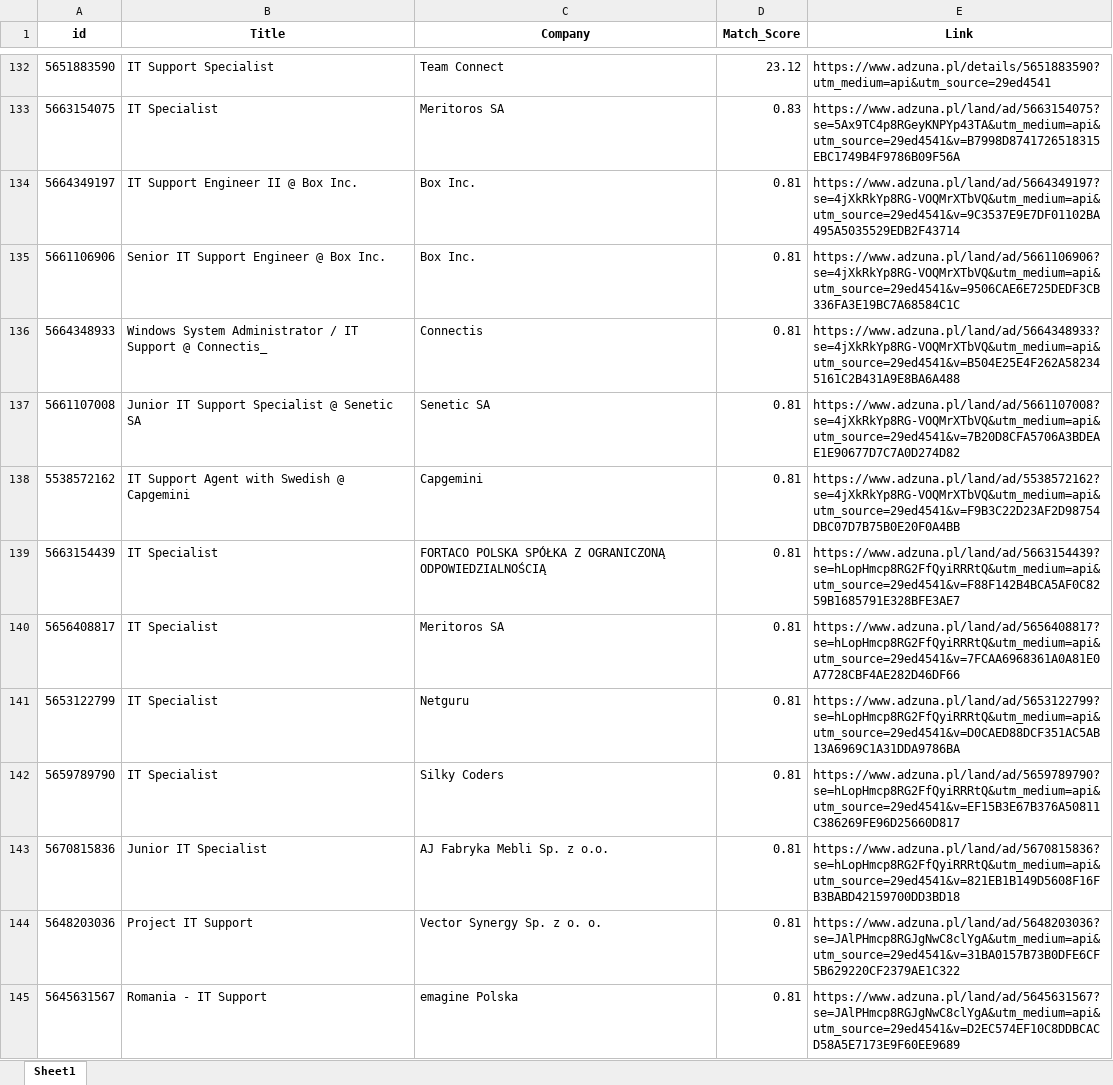
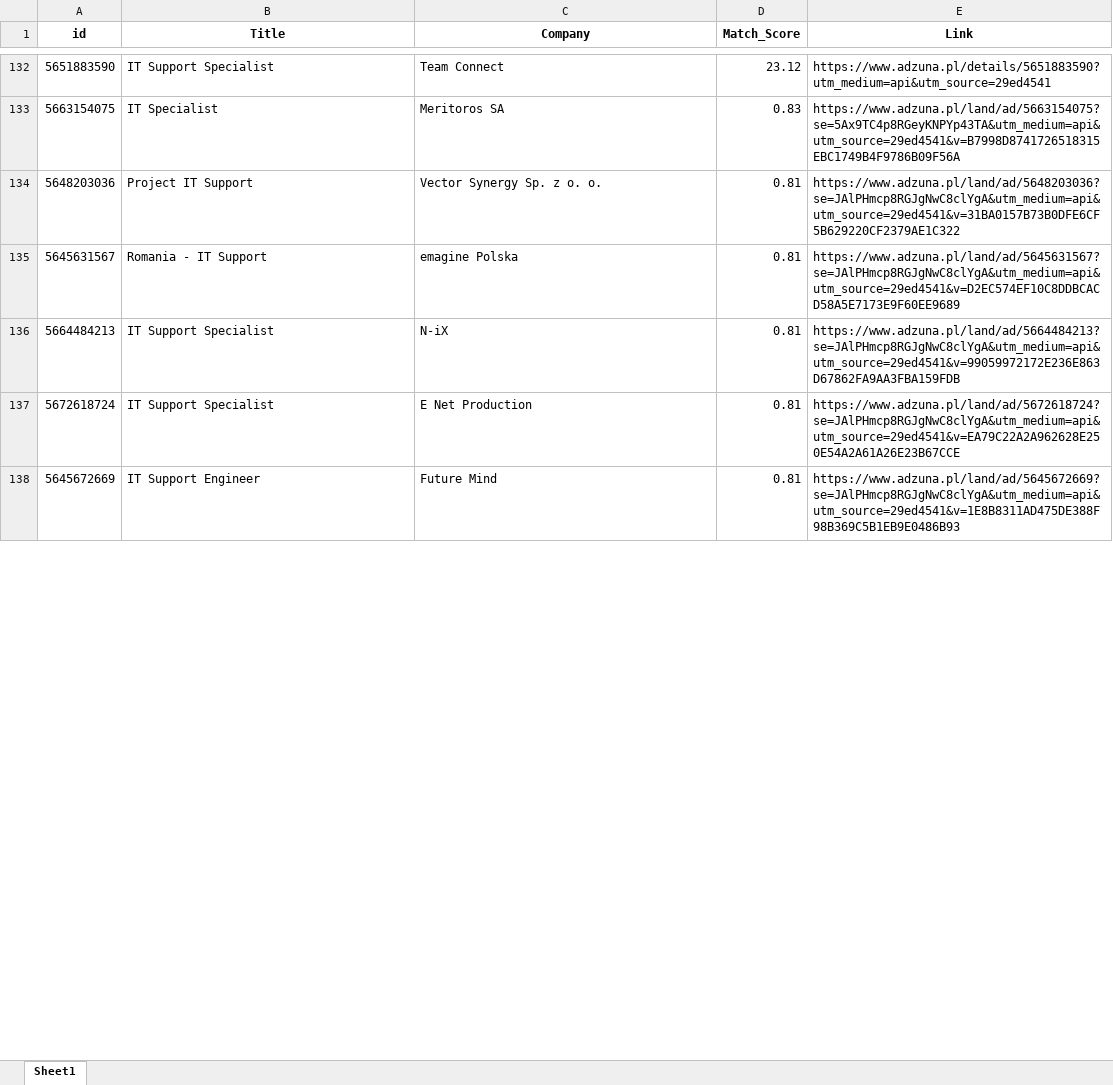
Before and after one commit to Byadiso/HireMeD, an Excel workbook: job_listings.xlsx, sheet Sheet1, drawn as a sheet; only a part is shown, gaps mark what is left out; the shorter side is filled out with more unchanged rows; values as stored, in another font and other column widths than the file's, no borders; removed rows and columns are numbered as before the commit, all else as after; the diff covers the shown part only; the diff names each change by its address in the sheet, - before the commit and + after, or states it on an @@ line.

```diff
--- a/job_listings.xlsx (sheet Sheet1)
+++ b/job_listings.xlsx (sheet Sheet1)
-row 134: 5664349197 | IT Support Engineer II @ Box Inc. | Box Inc. | 0.81 | https://www.adzuna.pl/land/ad/5664349197?se=4jXkRkYp8RG-VOQMrXTbVQ&utm_medium=api&utm_source=29ed4541&v=9C3537E9E7DF01102BA495A5035529EDB2F43714
-row 135: 5661106906 | Senior IT Support Engineer @ Box Inc. | Box Inc. | 0.81 | https://www.adzuna.pl/land/ad/5661106906?se=4jXkRkYp8RG-VOQMrXTbVQ&utm_medium=api&utm_source=29ed4541&v=9506CAE6E725DEDF3CB336FA3E19BC7A68584C1C
-row 136: 5664348933 | Windows System Administrator / IT Support @ Connectis_ | Connectis | 0.81 | https://www.adzuna.pl/land/ad/5664348933?se=4jXkRkYp8RG-VOQMrXTbVQ&utm_medium=api&utm_source=29ed4541&v=B504E25E4F262A582345161C2B431A9E8BA6A488
-row 137: 5661107008 | Junior IT Support Specialist @ Senetic SA | Senetic SA | 0.81 | https://www.adzuna.pl/land/ad/5661107008?se=4jXkRkYp8RG-VOQMrXTbVQ&utm_medium=api&utm_source=29ed4541&v=7B20D8CFA5706A3BDEAE1E90677D7C7A0D274D82
-row 138: 5538572162 | IT Support Agent with Swedish @ Capgemini | Capgemini | 0.81 | https://www.adzuna.pl/land/ad/5538572162?se=4jXkRkYp8RG-VOQMrXTbVQ&utm_medium=api&utm_source=29ed4541&v=F9B3C22D23AF2D98754DBC07D7B75B0E20F0A4BB
-row 139: 5663154439 | IT Specialist | FORTACO POLSKA SPÓŁKA Z OGRANICZONĄ ODPOWIEDZIALNOŚCIĄ | 0.81 | https://www.adzuna.pl/land/ad/5663154439?se=hLopHmcp8RG2FfQyiRRRtQ&utm_medium=api&utm_source=29ed4541&v=F88F142B4BCA5AF0C8259B1685791E328BFE3AE7
-row 140: 5656408817 | IT Specialist | Meritoros SA | 0.81 | https://www.adzuna.pl/land/ad/5656408817?se=hLopHmcp8RG2FfQyiRRRtQ&utm_medium=api&utm_source=29ed4541&v=7FCAA6968361A0A81E0A7728CBF4AE282D46DF66
-row 141: 5653122799 | IT Specialist | Netguru | 0.81 | https://www.adzuna.pl/land/ad/5653122799?se=hLopHmcp8RG2FfQyiRRRtQ&utm_medium=api&utm_source=29ed4541&v=D0CAED88DCF351AC5AB13A6969C1A31DDA9786BA
-row 142: 5659789790 | IT Specialist | Silky Coders | 0.81 | https://www.adzuna.pl/land/ad/5659789790?se=hLopHmcp8RG2FfQyiRRRtQ&utm_medium=api&utm_source=29ed4541&v=EF15B3E67B376A50811C386269FE96D25660D817
-row 143: 5670815836 | Junior IT Specialist | AJ Fabryka Mebli Sp. z o.o. | 0.81 | https://www.adzuna.pl/land/ad/5670815836?se=hLopHmcp8RG2FfQyiRRRtQ&utm_medium=api&utm_source=29ed4541&v=821EB1B149D5608F16FB3BABD42159700DD3BD18
```
Also changed, not shown: 10 added rows and cell formats elsewhere in this sheet.
